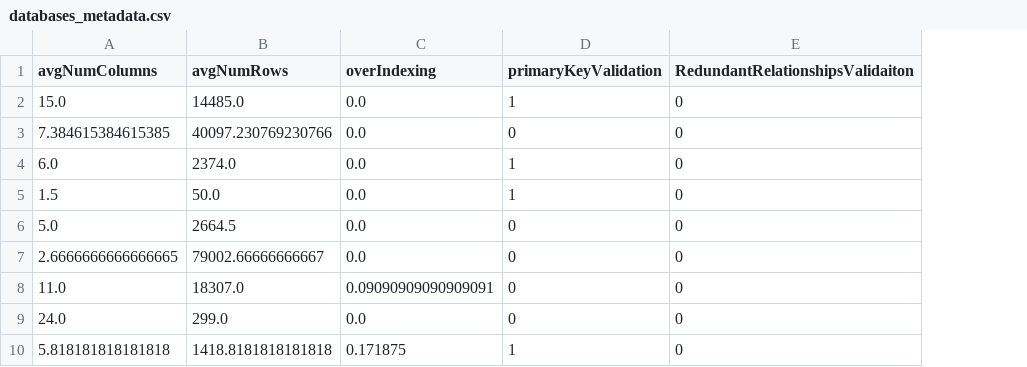
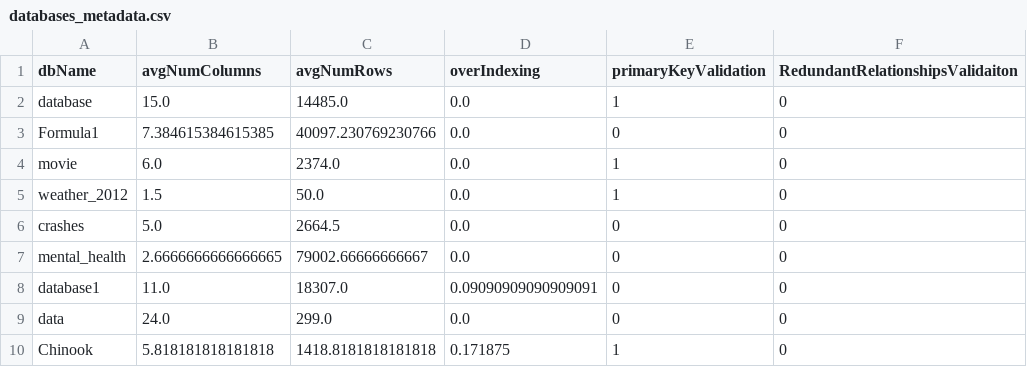
Before and after one commit to OmarAlaraby/Data-Mining, a CSV file: databases_metadata.csv, drawn as a sheet; the diff names each change by its address in the sheet, - before the commit and + after, or states it on an @@ line.

Commit message:
added database name

```diff
--- a/databases_metadata.csv
+++ b/databases_metadata.csv
+column A (dbName), rows 2-10: database | Formula1 | movie | weather_2012 | crashes | mental_health | database1 | data | Chinook
```
Also changed, not shown: 1 other file.
